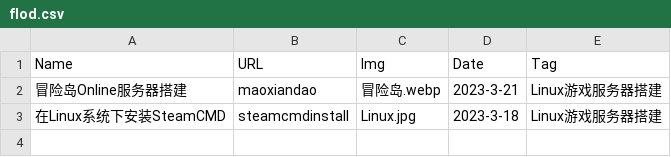
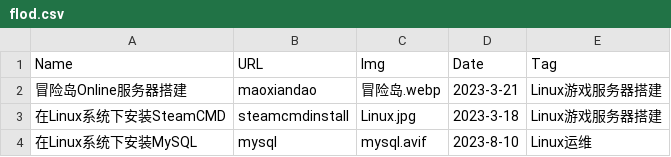
Before and after one commit to ZZh2333/myBlog, a CSV file: web/static/blog/csv/flod.csv, drawn as a sheet; the diff names each change by its address in the sheet, - before the commit and + after, or states it on an @@ line.

```diff
--- a/web/static/blog/csv/flod.csv
+++ b/web/static/blog/csv/flod.csv
+row 4: 在Linux系统下安装MySQL | mysql | mysql.avif | 2023-8-10 | Linux运维
```
Also changed, not shown: 5 other files.
